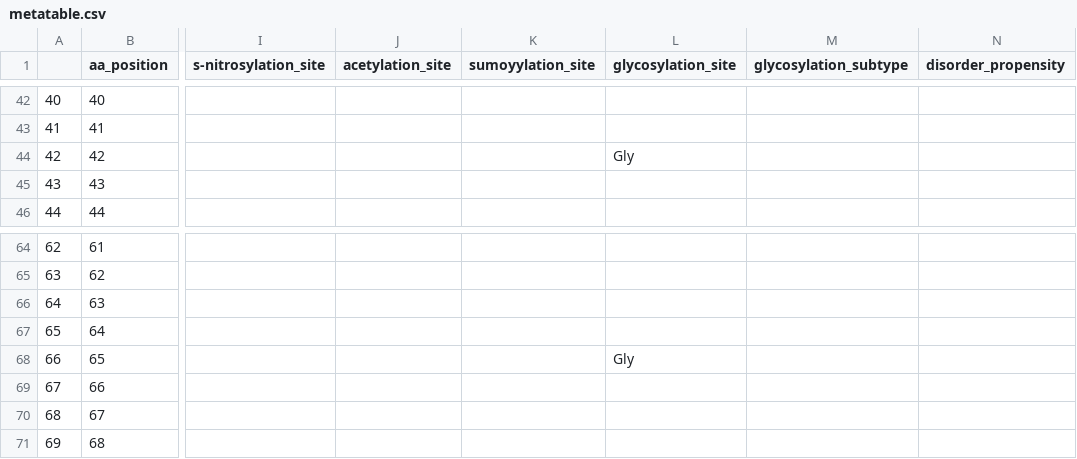
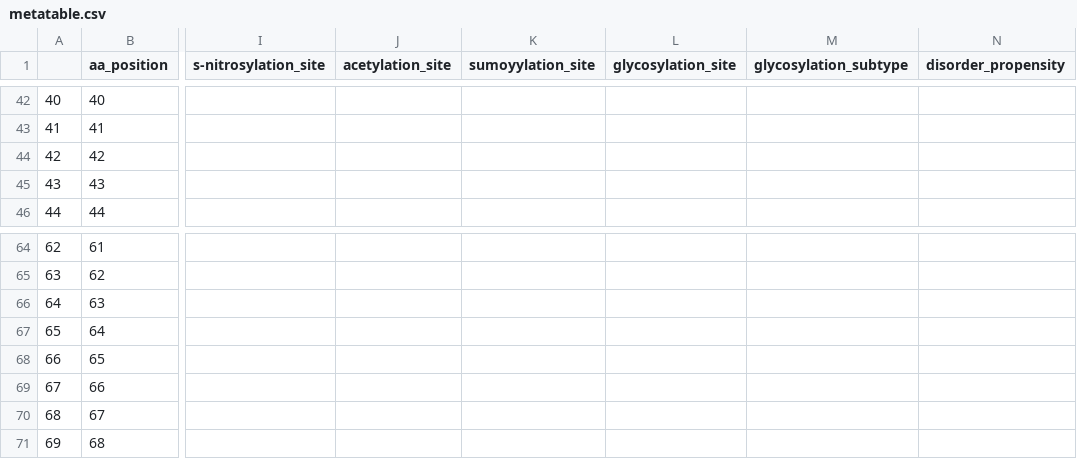
Before and after one commit to ELELAB/cancermuts, a CSV file: docs/metatable.csv, drawn as a sheet; only a part is shown, gaps mark what is left out; the diff covers the shown part only; the diff names each change by its address in the sheet, - before the commit and + after, or states it on an @@ line.

```diff
--- a/docs/metatable.csv
+++ b/docs/metatable.csv
-L44 (glycosylation_site): Gly
+L44 (glycosylation_site): (empty)
-L68 (glycosylation_site): Gly
+L68 (glycosylation_site): (empty)
```
Also changed, not shown: 19 edited cells elsewhere in this file, docs/metatable_non_canonical.csv, 3 other files.
